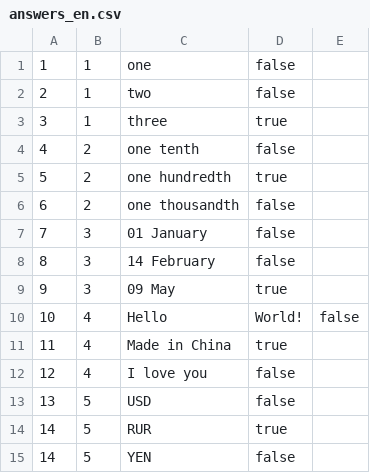
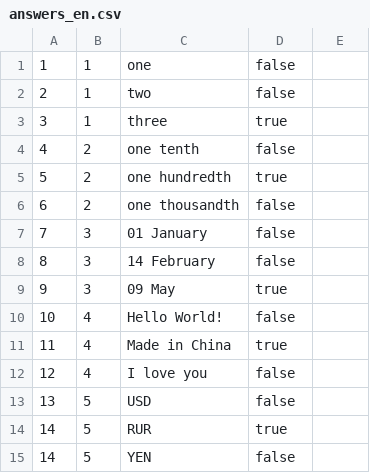
Before and after one commit to ParfyonovDV/2020-11-otus-spring-Parfyonov, a CSV file: spring-03/src/main/resources/dataForTest/answers_en.csv, drawn as a sheet.

```diff
--- a/spring-03/src/main/resources/dataForTest/answers_en.csv
+++ b/spring-03/src/main/resources/dataForTest/answers_en.csv
@@ -9,3 +9,3 @@
 9,3,09 May,true
-10,4,Hello, World!,false
+10,4,Hello World!,false
 11,4,Made in China,true
```
Also changed, not shown: 24 other files.
